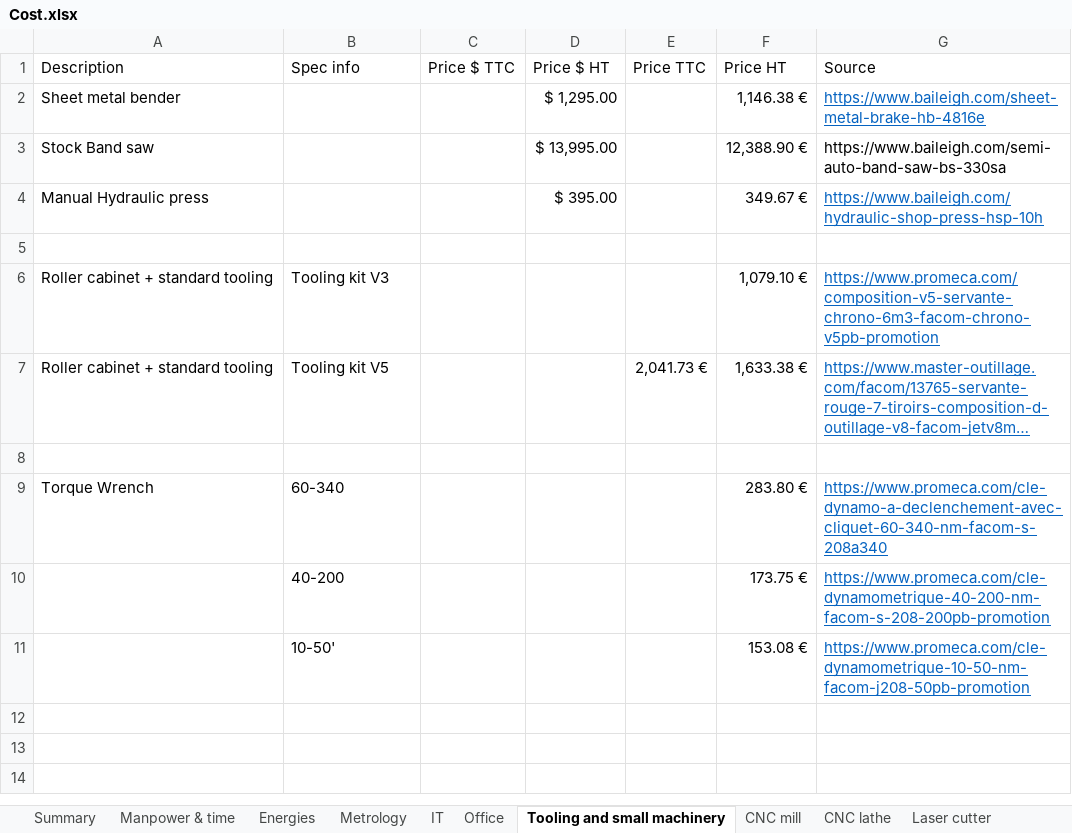
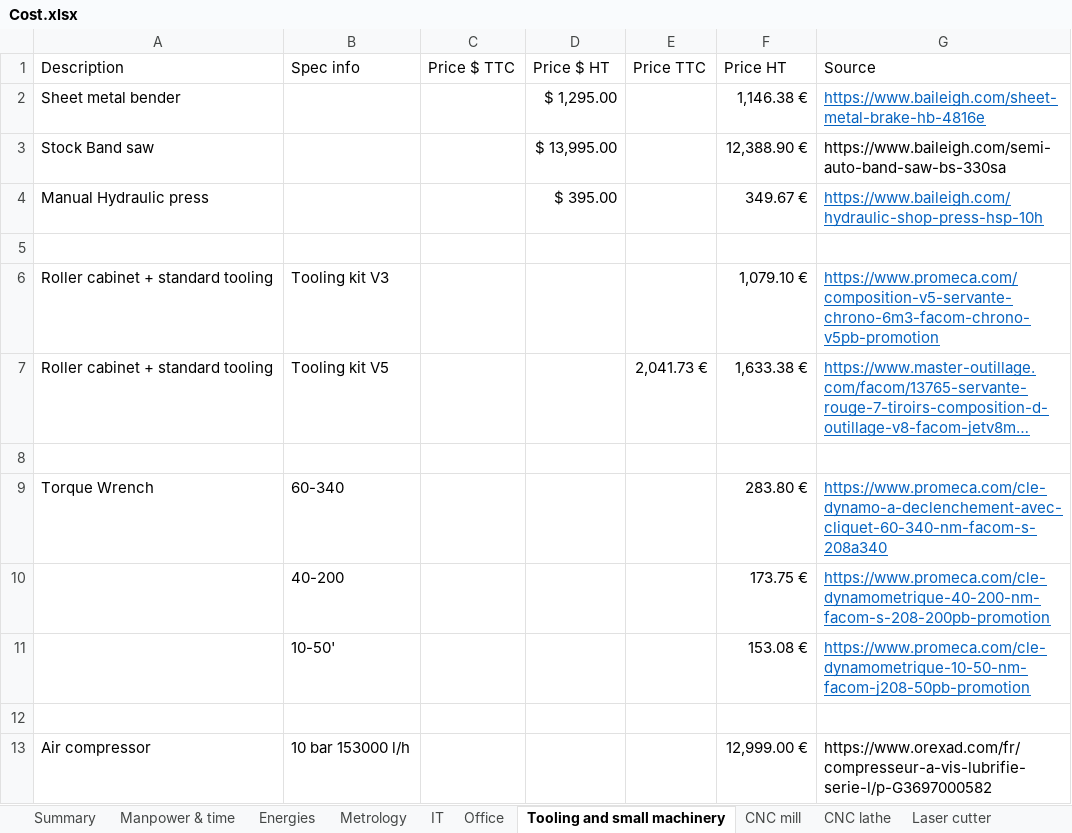
Before and after one commit to EOSCogniton/STUF2019, an Excel workbook: CR - Cost Report/CBOM/Cost.xlsx, sheet Tooling and small machinery, drawn as a sheet; long unchanged cells end in …; values as stored, in another font and other column widths than the file's, no borders; the diff names each change by its address in the sheet, - before the commit and + after, or states it on an @@ line.

```diff
--- a/CR - Cost Report/CBOM/Cost.xlsx (sheet Tooling and small machinery)
+++ b/CR - Cost Report/CBOM/Cost.xlsx (sheet Tooling and small machinery)
+row 12: (empty)
+row 13: Air compressor | 10 bar 153000 l/h |  |  |  | 12,999.00 € | https://www.orexad.com/fr/compresseur-a-vis-lubrifie-serie-l/p-G3697000582
```
Also changed, not shown: sheet Summary, sheet Laser cutter, sheet CNC lathe, sheet Energies, sheet Office, formulas that keep their value, charts or pictures.
